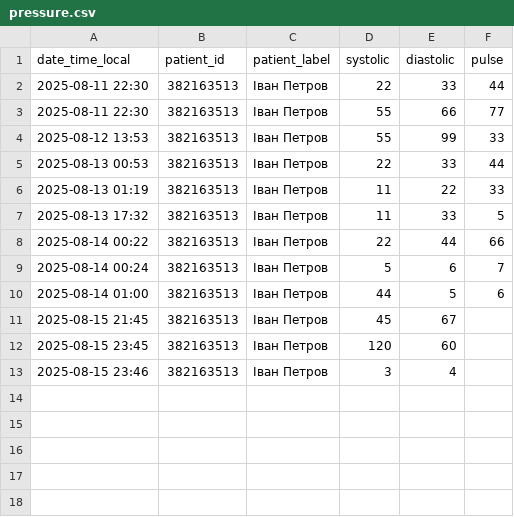
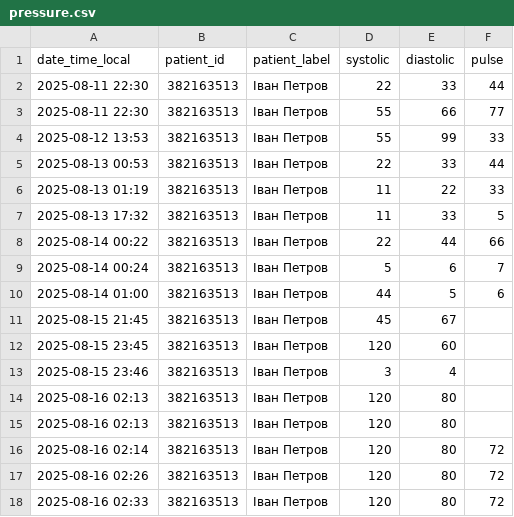
Before and after one commit to morigo2015/reminder_bot, a CSV file: pillsbot/logs/pressure.csv, drawn as a sheet.

```diff
--- a/pillsbot/logs/pressure.csv
+++ b/pillsbot/logs/pressure.csv
@@ -13 +13,6 @@ date_time_local,patient_id,patient_label,systolic,diastolic,pulse
 2025-08-15 23:46,382163513,Іван Петров,3,4
+2025-08-16 02:13,382163513,Іван Петров,120,80,
+2025-08-16 02:13,382163513,Іван Петров,120,80,
+2025-08-16 02:14,382163513,Іван Петров,120,80,72
+2025-08-16 02:26,382163513,Іван Петров,120,80,72
+2025-08-16 02:33,382163513,Іван Петров,120,80,72
```
Also changed, not shown: pillsbot/logs/pills.csv, pillsbot/logs/weight.csv, 19 other files.
